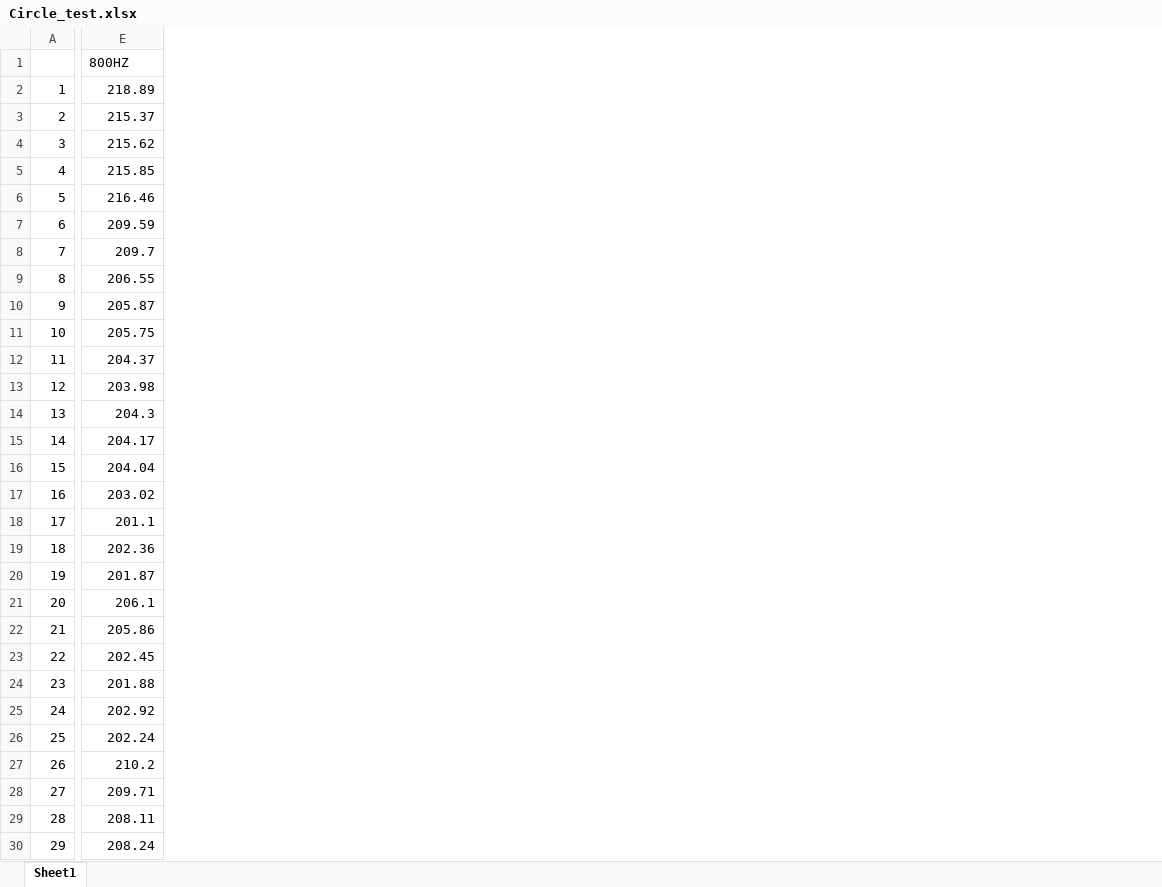
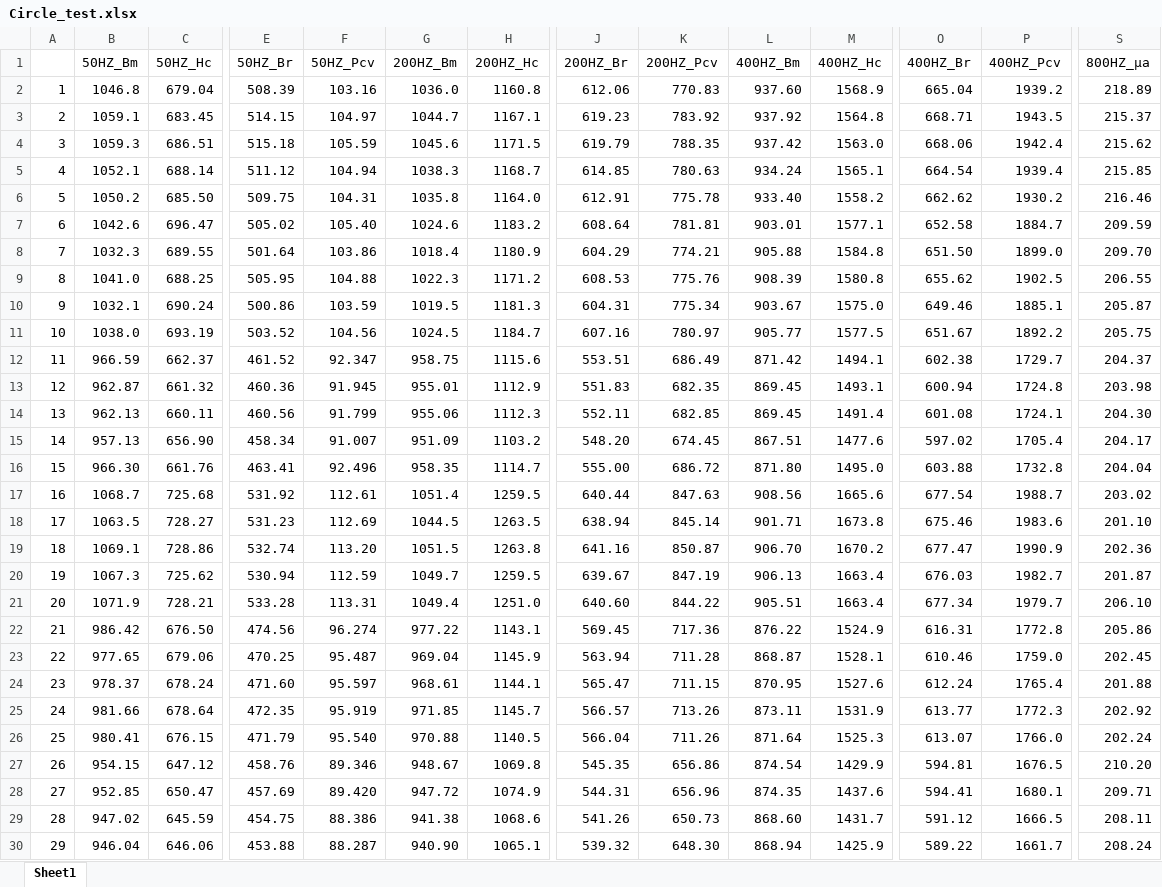
Before and after one commit to POCHUN-CHEN/Transformer-STM, an Excel workbook: Circle_test.xlsx, sheet Sheet1, drawn as a sheet; only a part is shown, gaps mark what is left out; values as stored, in another font and other column widths than the file's, no cell formats; removed rows and columns are numbered as before the commit, all else as after; rows hold the shown columns only; the diff covers the shown part only; the diff names each change by its address in the sheet, - before the commit and + after, or states it on an @@ line.

```diff
--- a/Circle_test.xlsx (sheet Sheet1)
+++ b/Circle_test.xlsx (sheet Sheet1)
+column B, rows 2-30: 1046.8 | 1059.1 | 1059.3 | 1052.1 | 1050.2 | 1042.6 | 1032.3 | 1041.0 | 1032.1 | 1038.0 | 966.59 | 962.87 | 962.13 | 957.13 | 966.30 | 1068.7 | 1063.5 | 1069.1 | 1067.3 | 1071.9 | 986.42 | 977.65 | 978.37 | 981.66 | 980.41 | 954.15 | 952.85 | 947.02 | 946.04
+column C, rows 2-30: 679.04 | 683.45 | 686.51 | 688.14 | 685.50 | 696.47 | 689.55 | 688.25 | 690.24 | 693.19 | 662.37 | 661.32 | 660.11 | 656.90 | 661.76 | 725.68 | 728.27 | 728.86 | 725.62 | 728.21 | 676.50 | 679.06 | 678.24 | 678.64 | 676.15 | 647.12 | 650.47 | 645.59 | 646.06
+column E, rows 2-30: 508.39 | 514.15 | 515.18 | 511.12 | 509.75 | 505.02 | 501.64 | 505.95 | 500.86 | 503.52 | 461.52 | 460.36 | 460.56 | 458.34 | 463.41 | 531.92 | 531.23 | 532.74 | 530.94 | 533.28 | 474.56 | 470.25 | 471.60 | 472.35 | 471.79 | 458.76 | 457.69 | 454.75 | 453.88
+column F, rows 2-30: 103.16 | 104.97 | 105.59 | 104.94 | 104.31 | 105.40 | 103.86 | 104.88 | 103.59 | 104.56 | 92.347 | 91.945 | 91.799 | 91.007 | 92.496 | 112.61 | 112.69 | 113.20 | 112.59 | 113.31 | 96.274 | 95.487 | 95.597 | 95.919 | 95.540 | 89.346 | 89.420 | 88.386 | 88.287
+column G, rows 2-30: 1036.0 | 1044.7 | 1045.6 | 1038.3 | 1035.8 | 1024.6 | 1018.4 | 1022.3 | 1019.5 | 1024.5 | 958.75 | 955.01 | 955.06 | 951.09 | 958.35 | 1051.4 | 1044.5 | 1051.5 | 1049.7 | 1049.4 | 977.22 | 969.04 | 968.61 | 971.85 | 970.88 | 948.67 | 947.72 | 941.38 | 940.90
+column H, rows 2-30: 1160.8 | 1167.1 | 1171.5 | 1168.7 | 1164.0 | 1183.2 | 1180.9 | 1171.2 | 1181.3 | 1184.7 | 1115.6 | 1112.9 | 1112.3 | 1103.2 | 1114.7 | 1259.5 | 1263.5 | 1263.8 | 1259.5 | 1251.0 | 1143.1 | 1145.9 | 1144.1 | 1145.7 | 1140.5 | 1069.8 | 1074.9 | 1068.6 | 1065.1
+column J, rows 2-30: 612.06 | 619.23 | 619.79 | 614.85 | 612.91 | 608.64 | 604.29 | 608.53 | 604.31 | 607.16 | 553.51 | 551.83 | 552.11 | 548.20 | 555.00 | 640.44 | 638.94 | 641.16 | 639.67 | 640.60 | 569.45 | 563.94 | 565.47 | 566.57 | 566.04 | 545.35 | 544.31 | 541.26 | 539.32
+column K, rows 2-30: 770.83 | 783.92 | 788.35 | 780.63 | 775.78 | 781.81 | 774.21 | 775.76 | 775.34 | 780.97 | 686.49 | 682.35 | 682.85 | 674.45 | 686.72 | 847.63 | 845.14 | 850.87 | 847.19 | 844.22 | 717.36 | 711.28 | 711.15 | 713.26 | 711.26 | 656.86 | 656.96 | 650.73 | 648.30
+column L, rows 2-30: 937.60 | 937.92 | 937.42 | 934.24 | 933.40 | 903.01 | 905.88 | 908.39 | 903.67 | 905.77 | 871.42 | 869.45 | 869.45 | 867.51 | 871.80 | 908.56 | 901.71 | 906.70 | 906.13 | 905.51 | 876.22 | 868.87 | 870.95 | 873.11 | 871.64 | 874.54 | 874.35 | 868.60 | 868.94
+column M, rows 2-30: 1568.9 | 1564.8 | 1563.0 | 1565.1 | 1558.2 | 1577.1 | 1584.8 | 1580.8 | 1575.0 | 1577.5 | 1494.1 | 1493.1 | 1491.4 | 1477.6 | 1495.0 | 1665.6 | 1673.8 | 1670.2 | 1663.4 | 1663.4 | 1524.9 | 1528.1 | 1527.6 | 1531.9 | 1525.3 | 1429.9 | 1437.6 | 1431.7 | 1425.9
+column O, rows 2-30: 665.04 | 668.71 | 668.06 | 664.54 | 662.62 | 652.58 | 651.50 | 655.62 | 649.46 | 651.67 | 602.38 | 600.94 | 601.08 | 597.02 | 603.88 | 677.54 | 675.46 | 677.47 | 676.03 | 677.34 | 616.31 | 610.46 | 612.24 | 613.77 | 613.07 | 594.81 | 594.41 | 591.12 | 589.22
+column P, rows 2-30: 1939.2 | 1943.5 | 1942.4 | 1939.4 | 1930.2 | 1884.7 | 1899.0 | 1902.5 | 1885.1 | 1892.2 | 1729.7 | 1724.8 | 1724.1 | 1705.4 | 1732.8 | 1988.7 | 1983.6 | 1990.9 | 1982.7 | 1979.7 | 1772.8 | 1759.0 | 1765.4 | 1772.3 | 1766.0 | 1676.5 | 1680.1 | 1666.5 | 1661.7
-row 1:  | 800HZ
+row 1:  | 50HZ_Bm | 50HZ_Hc | 50HZ_Br | 50HZ_Pcv | 200HZ_Bm | 200HZ_Hc | 200HZ_Br | 200HZ_Pcv | 400HZ_Bm | 400HZ_Hc | 400HZ_Br | 400HZ_Pcv | 800HZ_μa
-S8: 209.7
+S8: 209.70
-S14: 204.3
+S14: 204.30
-S18: 201.1
+S18: 201.10
-S21: 206.1
+S21: 206.10
-S27: 210.2
+S27: 210.20
```
Also changed, not shown: 4 added columns and 56 edited cells elsewhere in this sheet, cell formats, output.xlsx, 5 other files.
